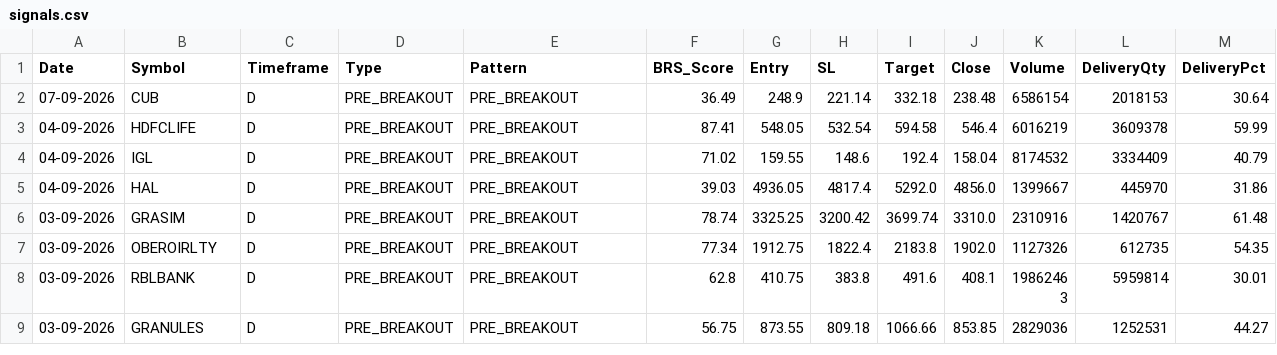
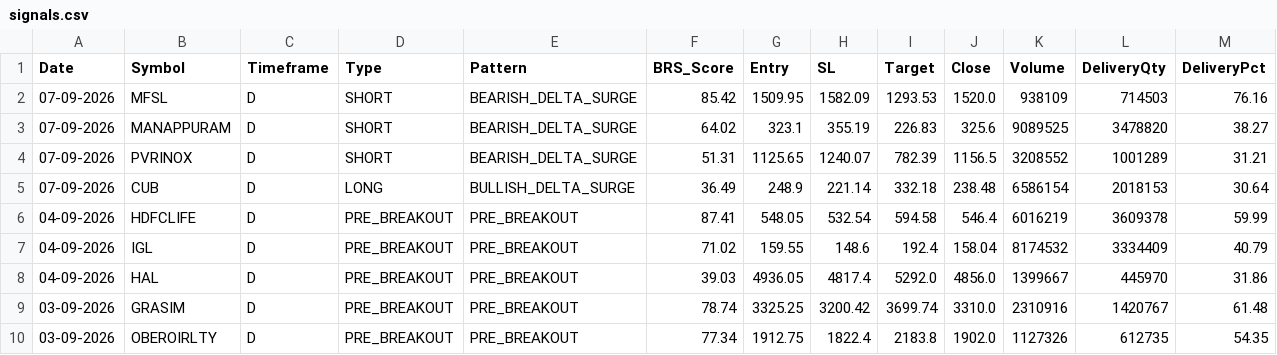
Before and after one commit to Brahmastra-tech/brahmastra-scanner, a CSV file: data/signals.csv, drawn as a sheet; only a part is shown; the shorter side is filled out with more unchanged rows; addresses are those after the commit; rows hold the shown columns only; the diff names each change by its address in the sheet, - before the commit and + after, or states it on an @@ line.

Commit message:
Auto-update F&O DuckDB candles & signals [skip ci]

```diff
--- a/data/signals.csv
+++ b/data/signals.csv
+row 2: 07-09-2026 | MFSL | D | SHORT | BEARISH_DELTA_SURGE | 85.42 | 1509.95 | 1582.09 | 1293.53 | 1520.0 | 938109 | 714503 | 76.16
+row 3: 07-09-2026 | MANAPPURAM | D | SHORT | BEARISH_DELTA_SURGE | 64.02 | 323.1 | 355.19 | 226.83 | 325.6 | 9089525 | 3478820 | 38.27
+row 4: 07-09-2026 | PVRINOX | D | SHORT | BEARISH_DELTA_SURGE | 51.31 | 1125.65 | 1240.07 | 782.39 | 1156.5 | 3208552 | 1001289 | 31.21
-D5 (Type): PRE_BREAKOUT
+D5 (Type): LONG
-E5 (Pattern): PRE_BREAKOUT
+E5 (Pattern): BULLISH_DELTA_SURGE
```
Also changed, not shown: 1 other file.
